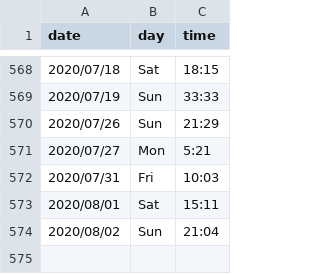
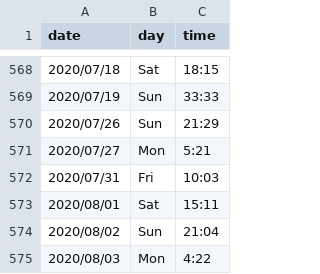
Before and after one commit to kunalkamath/kunalkamath.github.io, a CSV file: xword_stats.csv, drawn as a sheet; only a part is shown, gaps mark what is left out; the diff names each change by its address in the sheet, - before the commit and + after, or states it on an @@ line.

Commit message:
aug3

```diff
--- a/xword_stats.csv
+++ b/xword_stats.csv
+row 575: 2020/08/03 | Mon | 4:22
```
